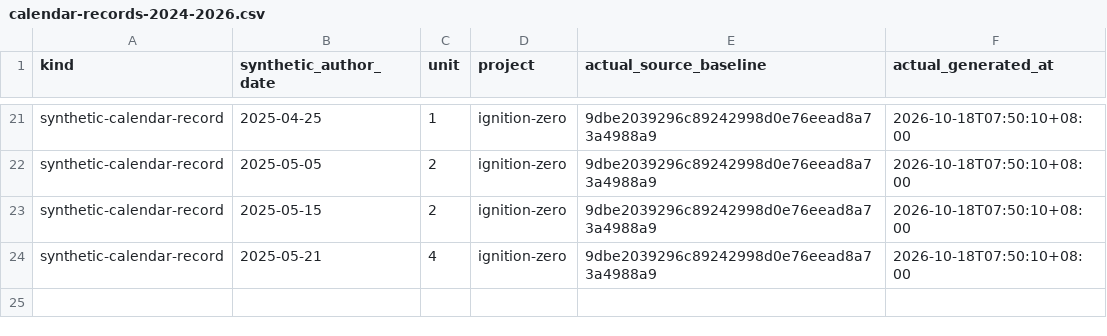
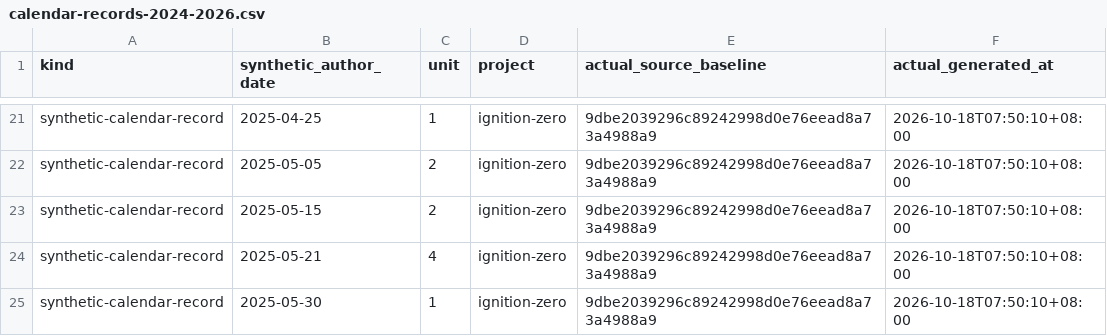
Before and after one commit to Khalil-Work/ignition-zero, a CSV file: docs/calendar-records-2024-2026.csv, drawn as a sheet; only a part is shown, gaps mark what is left out; the diff names each change by its address in the sheet, - before the commit and + after, or states it on an @@ line.

Commit message:
docs: synthetic calendar record 2025-05-30 unit 1
Documentation calendar reconstruction generated on 2026-10-18. Historical author dates do not date source development.

```diff
--- a/docs/calendar-records-2024-2026.csv
+++ b/docs/calendar-records-2024-2026.csv
+row 25: synthetic-calendar-record | 2025-05-30 | 1 | ignition-zero | 9dbe2039296c89242998d0e76eead8a73a4988a9 | 2026-10-18T07:50:10+08:00
```
